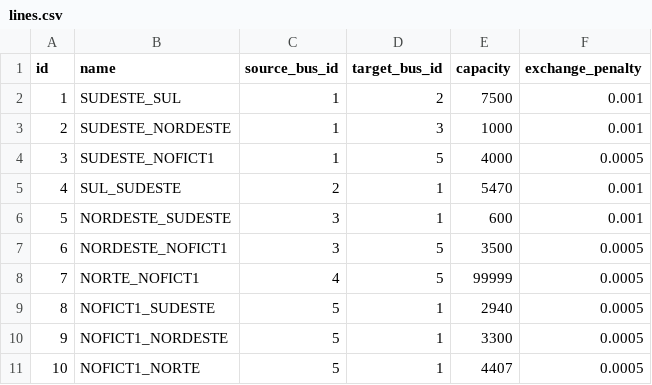
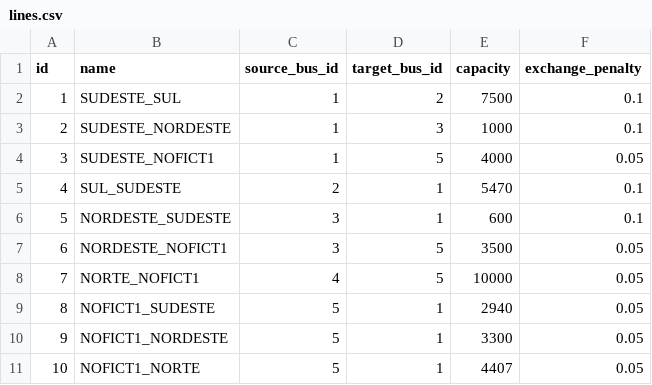
Before and after one commit to rjmalves/sddp-lab-manager, a CSV file: data-4ree/data/lines.csv, drawn as a sheet.

Commit message:
update 4ree

```diff
--- a/data-4ree/data/lines.csv
+++ b/data-4ree/data/lines.csv
@@ -1,11 +1,11 @@
 id ,name               ,source_bus_id ,target_bus_id ,capacity ,exchange_penalty
- 1 ,"SUDESTE_SUL"      ,            1 ,            2 ,    7500 ,0.001
- 2 ,"SUDESTE_NORDESTE" ,            1 ,            3 ,    1000 ,0.001
- 3 ,"SUDESTE_NOFICT1"  ,            1 ,            5 ,    4000 ,0.0005
- 4 ,"SUL_SUDESTE"      ,            2 ,            1 ,    5470 ,0.001
- 5 ,"NORDESTE_SUDESTE" ,            3 ,            1 ,     600 ,0.001
- 6 ,"NORDESTE_NOFICT1" ,            3 ,            5 ,    3500 ,0.0005
- 7 ,"NORTE_NOFICT1"    ,            4 ,            5 ,   99999 ,0.0005
- 8 ,"NOFICT1_SUDESTE"  ,            5 ,            1 ,    2940 ,0.0005
- 9 ,"NOFICT1_NORDESTE" ,            5 ,            1 ,    3300 ,0.0005
-10 ,"NOFICT1_NORTE"    ,            5 ,            1 ,    4407 ,0.0005
+ 1 ,"SUDESTE_SUL"      ,            1 ,            2 ,    7500 ,0.1
+ 2 ,"SUDESTE_NORDESTE" ,            1 ,            3 ,    1000 ,0.1
+ 3 ,"SUDESTE_NOFICT1"  ,            1 ,            5 ,    4000 ,0.05
+ 4 ,"SUL_SUDESTE"      ,            2 ,            1 ,    5470 ,0.1
+ 5 ,"NORDESTE_SUDESTE" ,            3 ,            1 ,     600 ,0.1
+ 6 ,"NORDESTE_NOFICT1" ,            3 ,            5 ,    3500 ,0.05
+ 7 ,"NORTE_NOFICT1"    ,            4 ,            5 ,   10000 ,0.05
+ 8 ,"NOFICT1_SUDESTE"  ,            5 ,            1 ,    2940 ,0.05
+ 9 ,"NOFICT1_NORDESTE" ,            5 ,            1 ,    3300 ,0.05
+10 ,"NOFICT1_NORTE"    ,            5 ,            1 ,    4407 ,0.05
```
